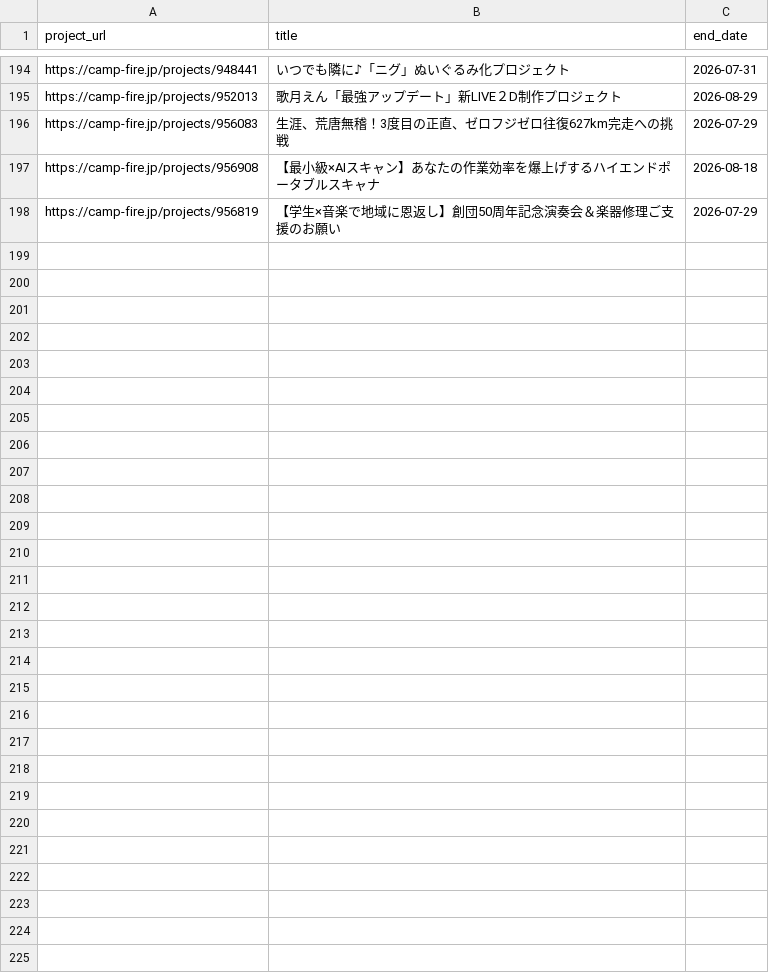
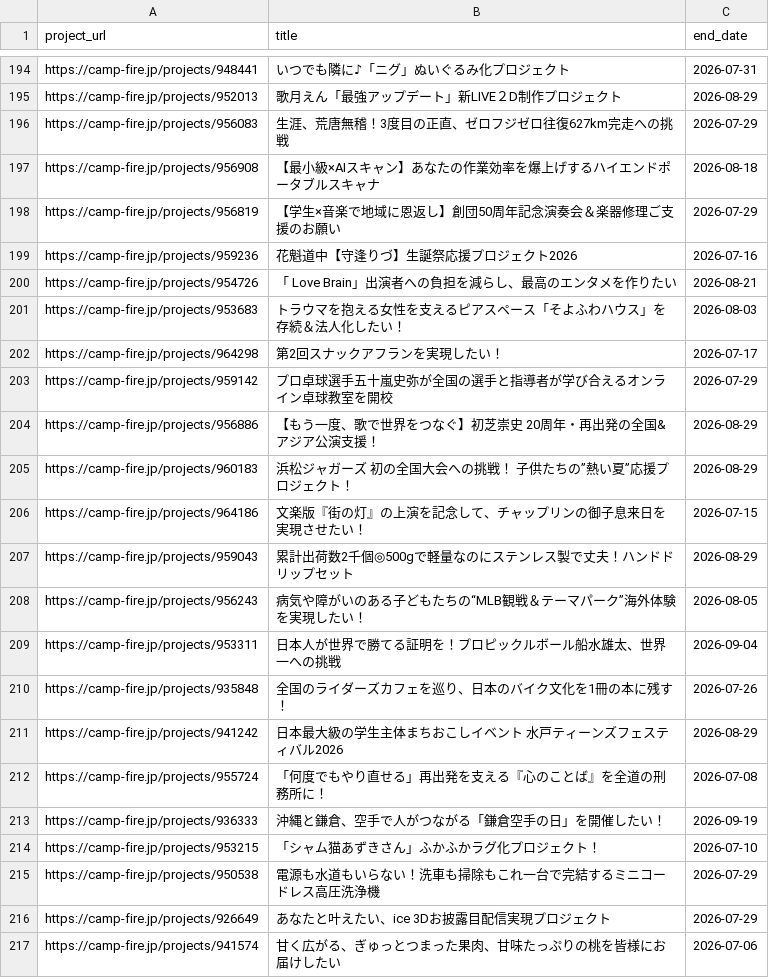
Before and after one commit to onoda38/clowd-funding, a CSV file: projects.csv, drawn as a sheet; only a part is shown, gaps mark what is left out; the diff covers the shown part only; the diff names each change by its address in the sheet, - before the commit and + after, or states it on an @@ line.

```diff
--- a/projects.csv
+++ b/projects.csv
+row 199: https://camp-fire.jp/projects/959236 | 花魁道中【守逢りづ】生誕祭応援プロジェクト2026 | 2026-07-16
+row 200: https://camp-fire.jp/projects/954726 | 「 Love Brain」出演者への負担を減らし、最高のエンタメを作りたい | 2026-08-21
+row 201: https://camp-fire.jp/projects/953683 | トラウマを抱える女性を支えるピアスペース「そよふわハウス」を存続＆法人化したい！ | 2026-08-03
+row 202: https://camp-fire.jp/projects/964298 | 第2回スナックアフランを実現したい！ | 2026-07-17
+row 203: https://camp-fire.jp/projects/959142 | プロ卓球選手五十嵐史弥が全国の選手と指導者が学び合えるオンライン卓球教室を開校 | 2026-07-29
+row 204: https://camp-fire.jp/projects/956886 | 【もう一度、歌で世界をつなぐ】初芝崇史 20周年・再出発の全国&アジア公演支援！ | 2026-08-29
+row 205: https://camp-fire.jp/projects/960183 | 浜松ジャガーズ 初の全国大会への挑戦！ 子供たちの”熱い夏”応援プロジェクト！ | 2026-08-29
+row 206: https://camp-fire.jp/projects/964186 | 文楽版『街の灯』の上演を記念して、チャップリンの御子息来日を実現させたい！ | 2026-07-15
+row 207: https://camp-fire.jp/projects/959043 | 累計出荷数2千個◎500gで軽量なのにステンレス製で丈夫！ハンドドリップセット | 2026-08-29
+row 208: https://camp-fire.jp/projects/956243 | 病気や障がいのある子どもたちの“MLB観戦＆テーマパーク”海外体験を実現したい！ | 2026-08-05
+row 209: https://camp-fire.jp/projects/953311 | 日本人が世界で勝てる証明を！プロピックルボール船水雄太、世界一への挑戦 | 2026-09-04
+row 210: https://camp-fire.jp/projects/935848 | 全国のライダーズカフェを巡り、日本のバイク文化を1冊の本に残す！ | 2026-07-26
+row 211: https://camp-fire.jp/projects/941242 | 日本最大級の学生主体まちおこしイベント 水戸ティーンズフェスティバル2026 | 2026-08-29
+row 212: https://camp-fire.jp/projects/955724 | 「何度でもやり直せる」再出発を支える『心のことば』を全道の刑務所に！ | 2026-07-08
+row 213: https://camp-fire.jp/projects/936333 | 沖縄と鎌倉、空手で人がつながる「鎌倉空手の日」を開催したい！ | 2026-09-19
+row 214: https://camp-fire.jp/projects/953215 | 「シャム猫あずきさん」ふかふかラグ化プロジェクト！ | 2026-07-10
+row 215: https://camp-fire.jp/projects/950538 | 電源も水道もいらない！洗車も掃除もこれ一台で完結するミニコードレス高圧洗浄機 | 2026-07-29
+row 216: https://camp-fire.jp/projects/926649 | あなたと叶えたい、ice 3Dお披露目配信実現プロジェクト | 2026-07-29
+row 217: https://camp-fire.jp/projects/941574 | 甘く広がる、ぎゅっとつまった果肉、甘味たっぷりの桃を皆様にお届けしたい | 2026-07-06
```
Also changed, not shown: 10 added rows elsewhere in this file, 1 other file.
